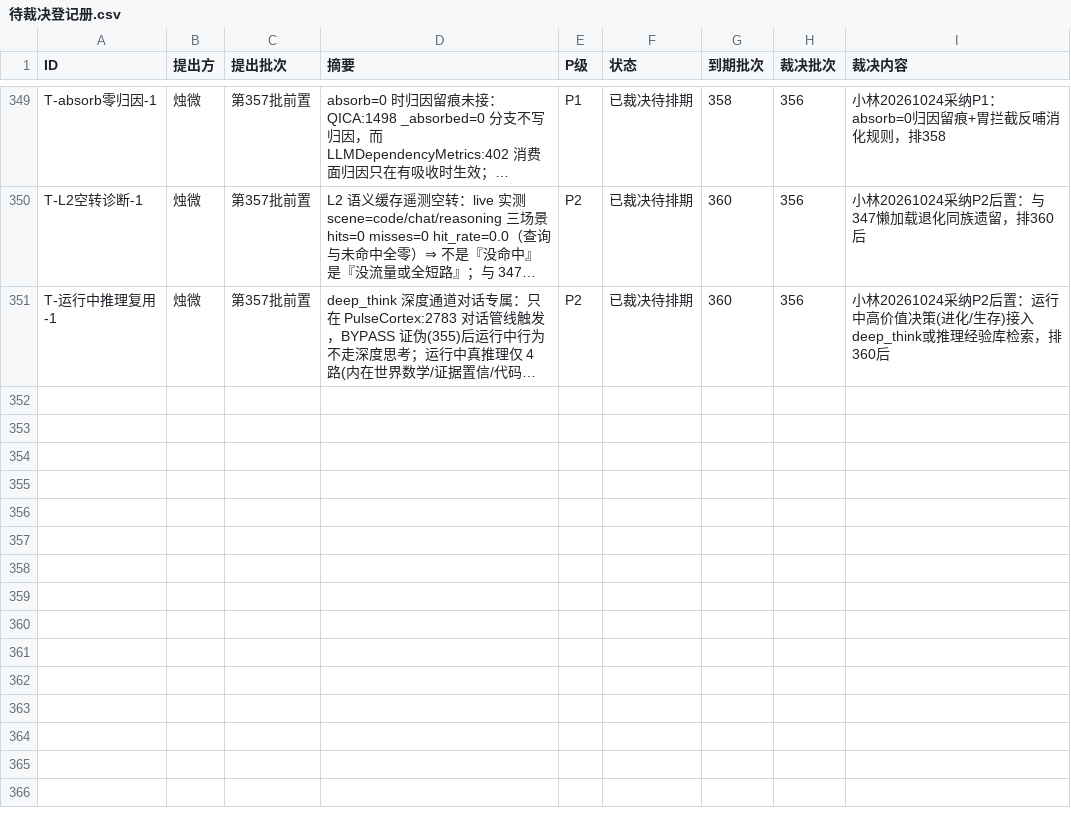
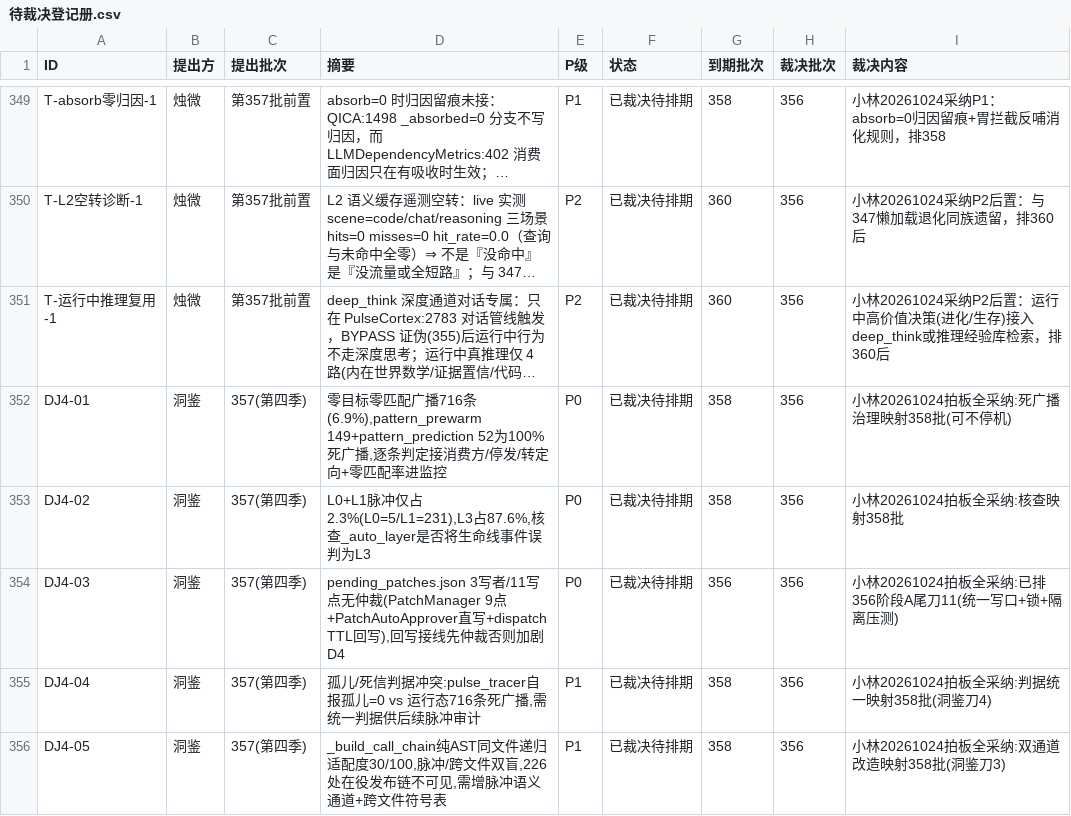
Before and after one commit to 825980399/tongtong-pulse-v9, a CSV file: docs/台账/待裁决登记册.csv, drawn as a sheet; only a part is shown, gaps mark what is left out; long unchanged cells end in …; the diff names each change by its address in the sheet, - before the commit and + after, or states it on an @@ line.

Commit message:
星轨:356施工书v1.1刀15改接线(小林拍板先接线后续扩展)+登记册入册洞鉴DJ4-01~05(全采纳:死广播/L0-L1核查/pending单写者356刀11/孤儿判据/双通道→358)

```diff
--- a/docs/台账/待裁决登记册.csv
+++ b/docs/台账/待裁决登记册.csv
+row 352: DJ4-01 | 洞鉴 | 357(第四季) | 零目标零匹配广播716条(6.9%),pattern_prewarm 149+pattern_prediction 52为100%死广播,逐条判定接消费方/停发/转定向+零匹配率进监控 | P0 | 已裁决待排期 | 358 | 356 | 小林20261024拍板全采纳:死广播治理映射358批(可不停机)
+row 353: DJ4-02 | 洞鉴 | 357(第四季) | L0+L1脉冲仅占2.3%(L0=5/L1=231),L3占87.6%,核查_auto_layer是否将生命线事件误判为L3 | P0 | 已裁决待排期 | 358 | 356 | 小林20261024拍板全采纳:核查映射358批
+row 354: DJ4-03 | 洞鉴 | 357(第四季) | pending_patches.json 3写者/11写点无仲裁(PatchManager 9点+PatchAutoApprover直写+dispatch TTL回写),回写接线先仲裁否则加剧D4 | P0 | 已裁决待排期 | 356 | 356 | 小林20261024拍板全采纳:已排356阶段A尾刀11(统一写口+锁+隔离压测)
+row 355: DJ4-04 | 洞鉴 | 357(第四季) | 孤儿/死信判据冲突:pulse_tracer自报孤儿=0 vs 运行态716条死广播,需统一判据供后续脉冲审计 | P1 | 已裁决待排期 | 358 | 356 | 小林20261024拍板全采纳:判据统一映射358批(洞鉴刀4)
+row 356: DJ4-05 | 洞鉴 | 357(第四季) | _build_call_chain纯AST同文件递归适配度30/100,脉冲/跨文件双盲,226处在役发布链不可见,需增脉冲语义通道+跨文件符号表 | P1 | 已裁决待排期 | 358 | 356 | 小林20261024拍板全采纳:双通道改造映射358批(洞鉴刀3)
```
Also changed, not shown: 1 other file.
